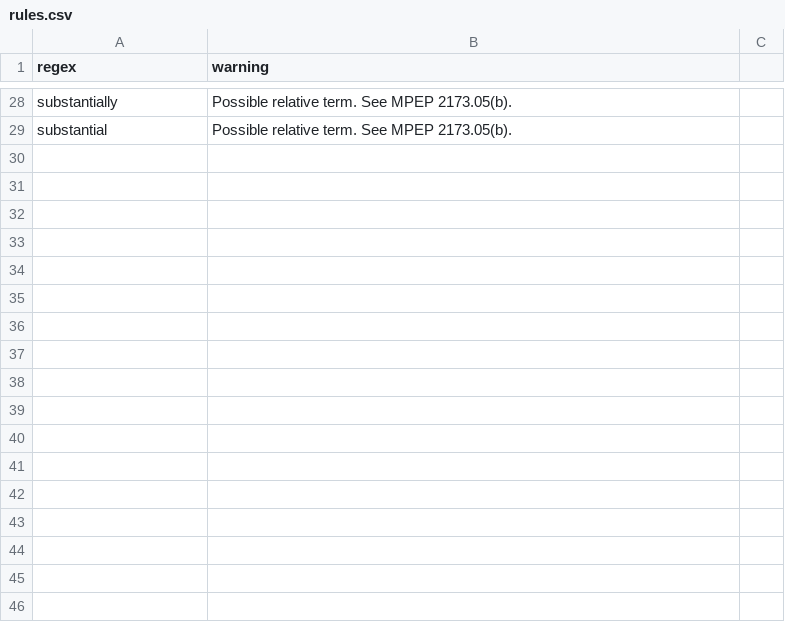
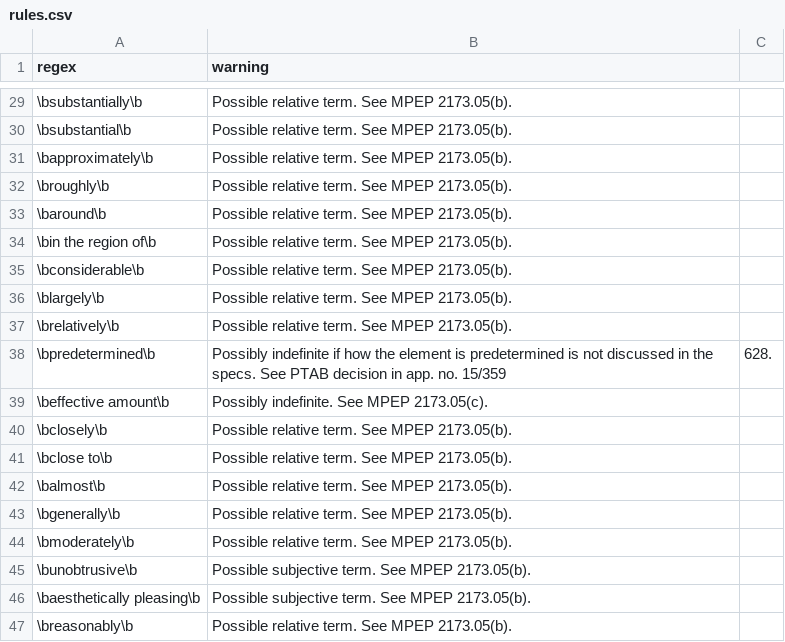
Before and after one commit to btrettel/plint, a CSV file: rules.csv, drawn as a sheet; only a part is shown, gaps mark what is left out; addresses are those after the commit; the diff covers the shown part only; the diff names each change by its address in the sheet, - before the commit and + after, or states it on an @@ line.

```diff
--- a/rules.csv
+++ b/rules.csv
-A29 (regex): substantially
+A29 (regex): \bsubstantially\b
-A30 (regex): substantial
+A30 (regex): \bsubstantial\b
+row 31: \bapproximately\b | Possible relative term. See MPEP 2173.05(b).
+row 32: \broughly\b | Possible relative term. See MPEP 2173.05(b).
+row 33: \baround\b | Possible relative term. See MPEP 2173.05(b).
+row 34: \bin the region of\b | Possible relative term. See MPEP 2173.05(b).
+row 35: \bconsiderable\b | Possible relative term. See MPEP 2173.05(b).
+row 36: \blargely\b | Possible relative term. See MPEP 2173.05(b).
+row 37: \brelatively\b | Possible relative term. See MPEP 2173.05(b).
+row 38: \bpredetermined\b | Possibly indefinite if how the element is predetermined is not discussed in the specs. See PTAB decision in app. no. 15/359 | 628.
+row 39: \beffective amount\b | Possibly indefinite. See MPEP 2173.05(c).
+row 40: \bclosely\b | Possible relative term. See MPEP 2173.05(b).
+row 41: \bclose to\b | Possible relative term. See MPEP 2173.05(b).
+row 42: \balmost\b | Possible relative term. See MPEP 2173.05(b).
+row 43: \bgenerally\b | Possible relative term. See MPEP 2173.05(b).
+row 44: \bmoderately\b | Possible relative term. See MPEP 2173.05(b).
+row 45: \bunobtrusive\b | Possible subjective term. See MPEP 2173.05(b).
+row 46: \baesthetically pleasing\b | Possible subjective term. See MPEP 2173.05(b).
+row 47: \breasonably\b | Possible relative term. See MPEP 2173.05(b).
```
Also changed, not shown: 15 added rows and 26 edited cells elsewhere in this file, 4 other files.
